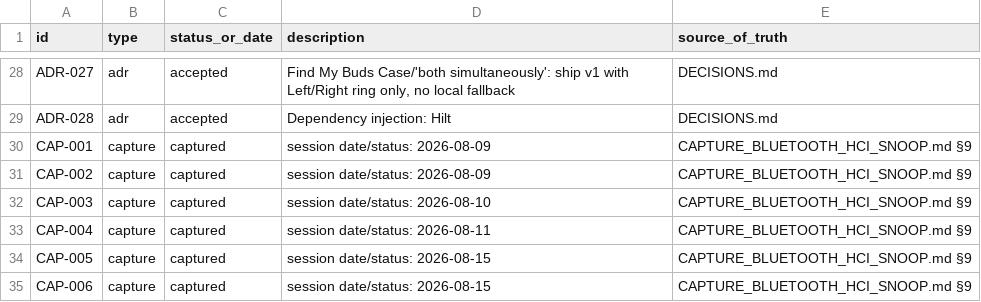
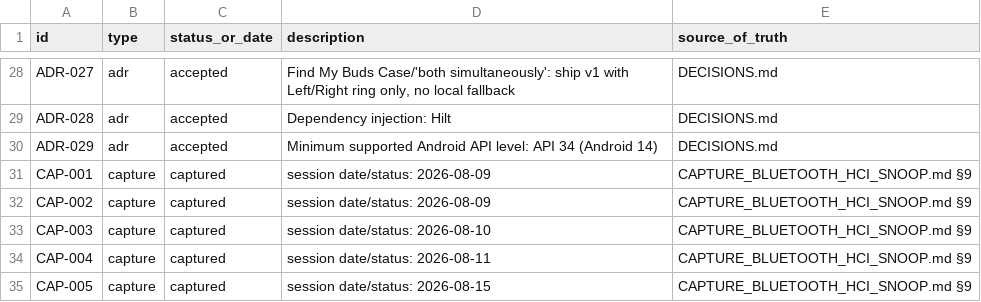
Before and after one commit to tedsluis/opencontrolpixelbudspro2, a CSV file: id_registry.csv, drawn as a sheet; only a part is shown, gaps mark what is left out; the shorter side is filled out with more unchanged rows.

```diff
--- a/id_registry.csv
+++ b/id_registry.csv
@@ -29,2 +29,3 @@ ADR-027,adr,accepted,"Find My Buds Case/'both simultaneously': ship v1 with Left
 ADR-028,adr,accepted,"Dependency injection: Hilt",DECISIONS.md
+ADR-029,adr,accepted,"Minimum supported Android API level: API 34 (Android 14)",DECISIONS.md
 CAP-001,capture,captured,"session date/status: 2026-08-09",CAPTURE_BLUETOOTH_HCI_SNOOP.md §9
```
Also changed, not shown: 10 other files.
